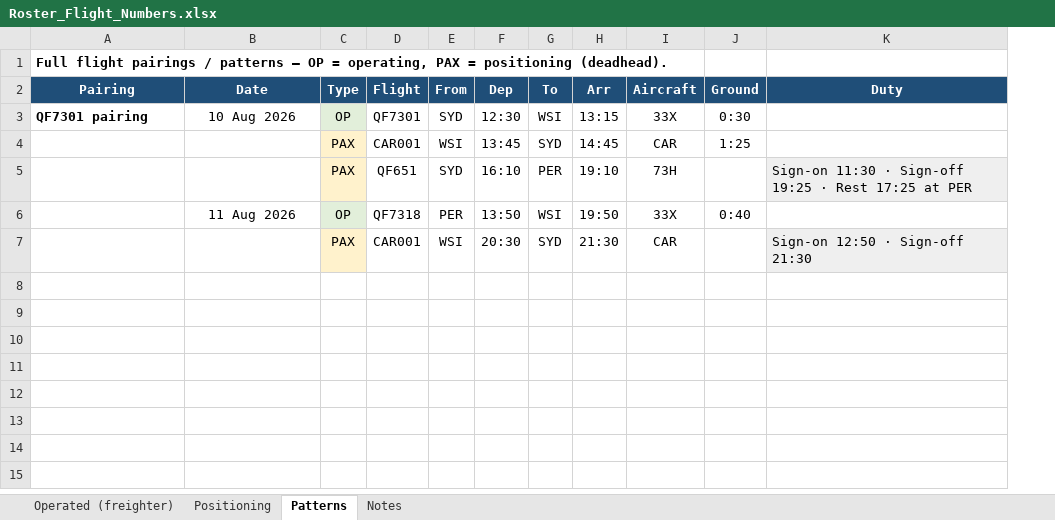
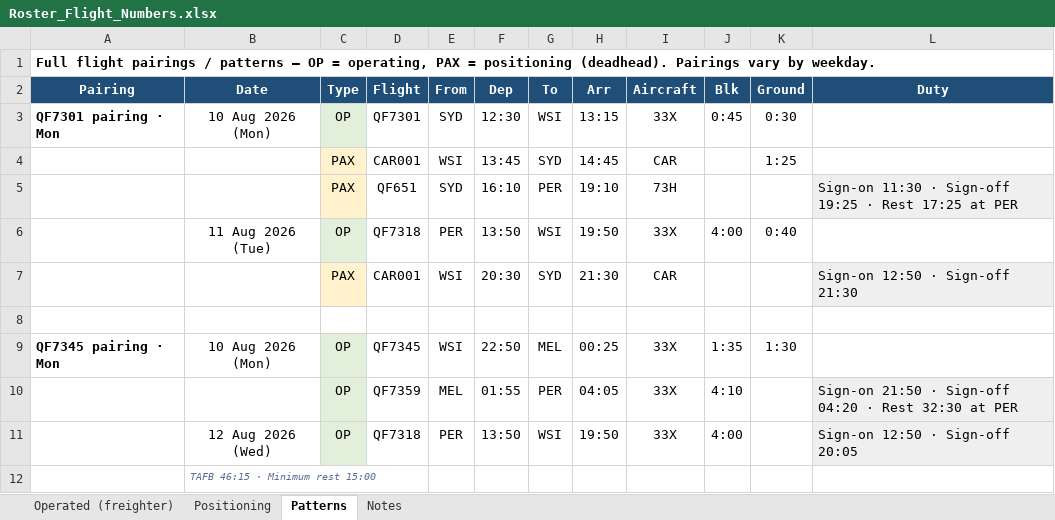
Before and after one commit to EFA-ROSTERALLOWANCE/Route-map, an Excel workbook: Roster_Flight_Numbers.xlsx, sheet Patterns, drawn as a sheet; values as stored, in another font and other column widths than the file's, no borders; the diff names each change by its address in the sheet, - before the commit and + after, or states it on an @@ line.

```diff
--- a/Roster_Flight_Numbers.xlsx (sheet Patterns)
+++ b/Roster_Flight_Numbers.xlsx (sheet Patterns)
+column J (Blk), rows 3-6: 0:45 |  |  | 4:00
-A1 (Pairing): …positioning (deadhead).
+A1 (Pairing): …positioning (deadhead). Pairings vary by weekday.
-A3 (Pairing): QF7301 pairing
+A3 (Pairing): QF7301 pairing · Mon
-B3 (Date): 10 Aug 2026
+B3 (Date): 10 Aug 2026 (Mon)
-B6 (Date): 11 Aug 2026
+B6 (Date): 11 Aug 2026 (Tue)
+row 8: (empty)
+row 9: QF7345 pairing · Mon | 10 Aug 2026 (Mon) | OP | QF7345 | WSI | 22:50 | MEL | 00:25 | 33X | 1:35 | 1:30
+row 10:  |  | OP | QF7359 | MEL | 01:55 | PER | 04:05 | 33X | 4:10 |  | Sign-on 21:50 · Sign-off 04:20 · Rest 32:30 at PER
+row 11:  | 12 Aug 2026 (Wed) | OP | QF7318 | PER | 13:50 | WSI | 19:50 | 33X | 4:00 |  | Sign-on 12:50 · Sign-off 20:05
+row 12:  | TAFB 46:15 · Minimum rest 15:00
```
Also changed, not shown: 1 other file.
